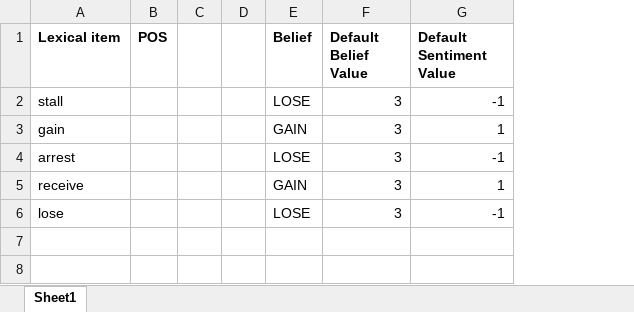
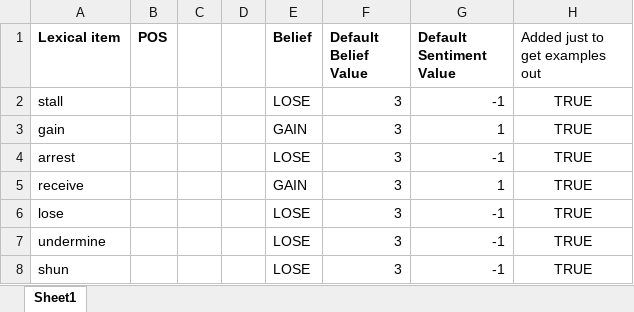
Before and after one commit to ihmc/fine_grained_stance_detection, an Excel workbook: ARLIS_triggers.xlsx, sheet Sheet1, drawn as a sheet; values as stored, in another font and other column widths than the file's, no borders; charts and pictures not drawn; the diff names each change by its address in the sheet, - before the commit and + after, or states it on an @@ line.

```diff
--- a/ARLIS_triggers.xlsx (sheet Sheet1)
+++ b/ARLIS_triggers.xlsx (sheet Sheet1)
+column H (Added just to get examples out), rows 2-6: all TRUE
+row 7: undermine |  |  |  | LOSE | 3 | -1 | TRUE
+row 8: shun |  |  |  | LOSE | 3 | -1 | TRUE
```
Also changed, not shown: ARLIS_contents.xlsx, 2 other files.
